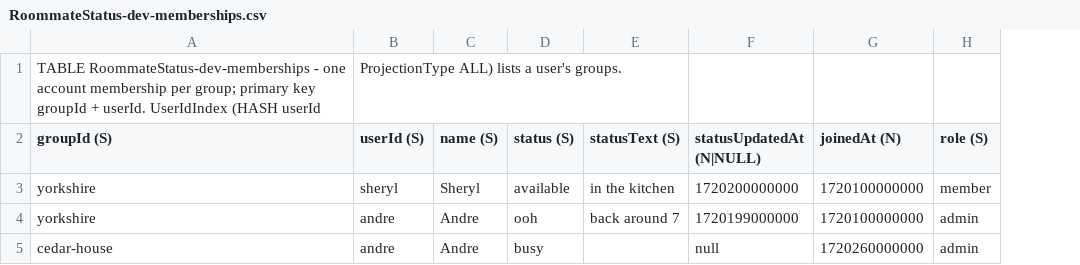
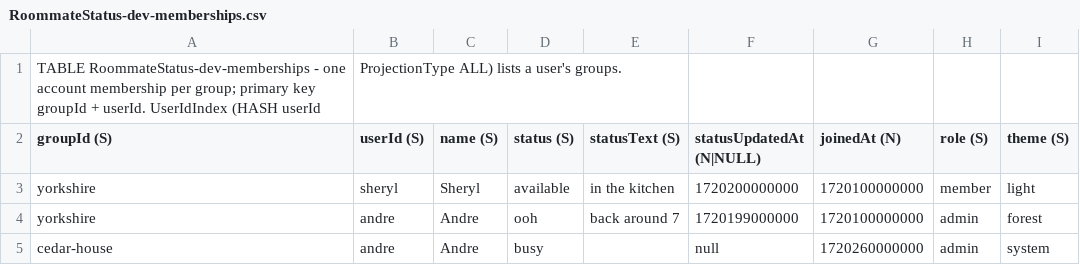
Before and after one commit to chang432/roommate-status-app, a CSV file: infrastructure/db_schema/dev/RoommateStatus-dev-memberships.csv, drawn as a sheet; the diff names each change by its address in the sheet, - before the commit and + after, or states it on an @@ line.

```diff
--- a/infrastructure/db_schema/dev/RoommateStatus-dev-memberships.csv
+++ b/infrastructure/db_schema/dev/RoommateStatus-dev-memberships.csv
+column I (theme (S)), rows 3-5: light | forest | system
```
Also changed, not shown: infrastructure/db_schema/dev/RoommateStatus-dev-groups.csv, infrastructure/db_schema/dev/RoommateStatus-dev.csv, 51 other files.
